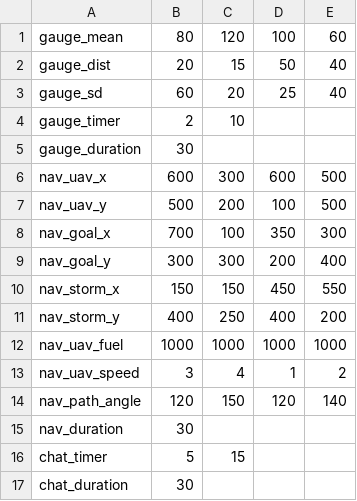
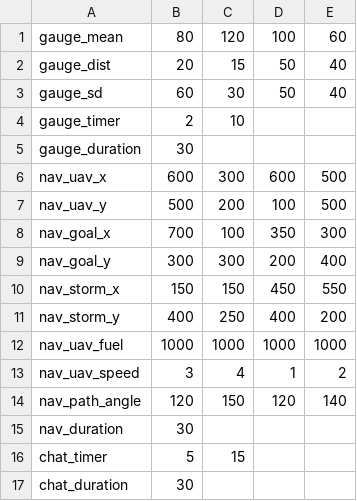
Before and after one commit to madisonbook/CHATLab, a CSV file: input_files/single_task_input.csv, drawn as a sheet.

```diff
--- a/input_files/single_task_input.csv
+++ b/input_files/single_task_input.csv
@@ -2,3 +2,3 @@
 gauge_dist,20,15,50,40
-gauge_sd,60,20,25,40
+gauge_sd,60,30,50,40
 gauge_timer,2,10,,
```
Also changed, not shown: output_files/chat_log.csv, 1 other file.
